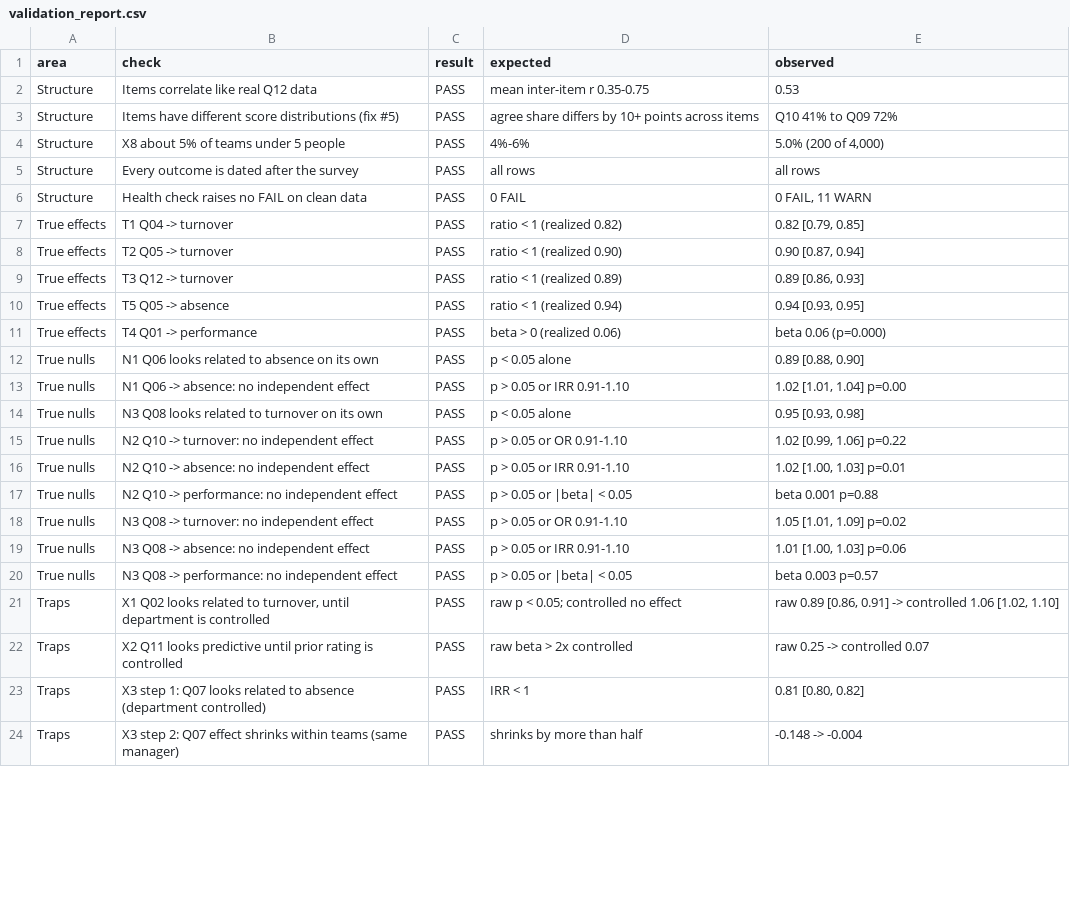
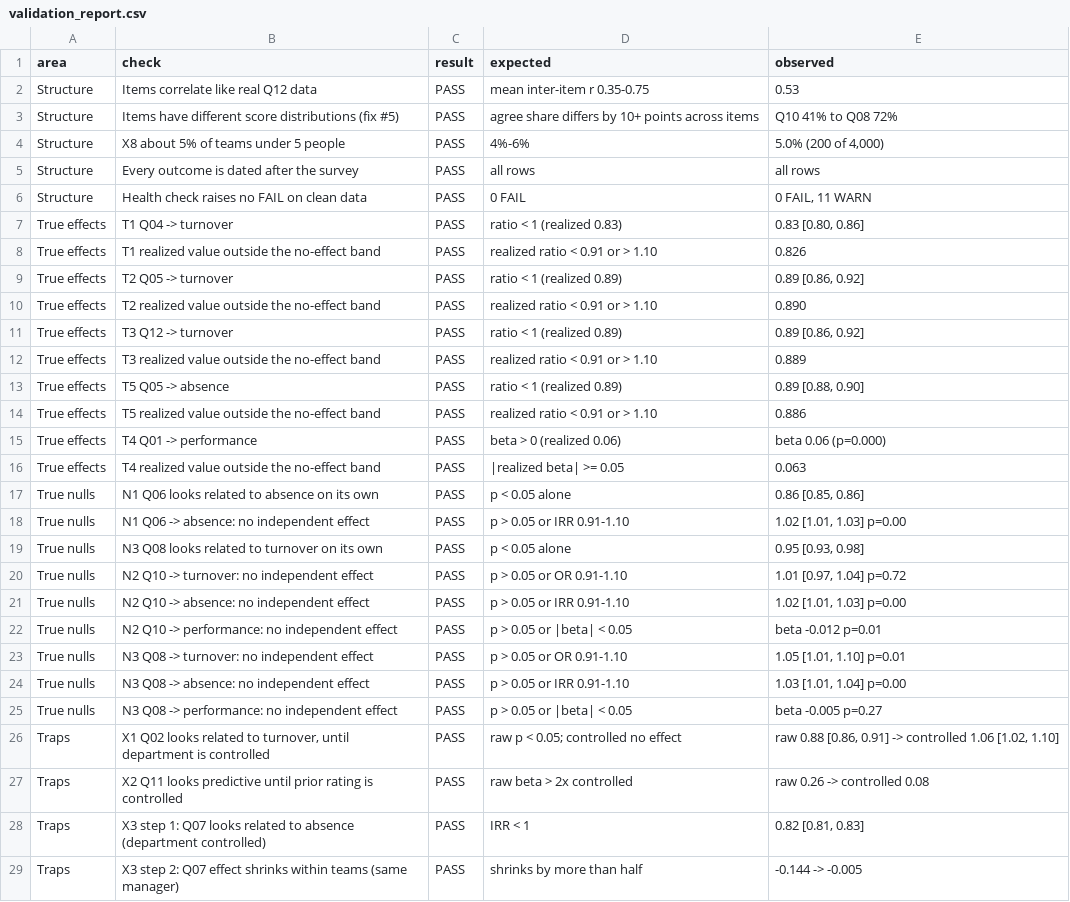
Before and after one commit to lionling427/Business-Practicum-Group-10-, a CSV file: synthetic_data_v2/gallup_v2_testsets/weak/reports/validation_report.csv, drawn as a sheet; only a part is shown; the diff covers the shown part only.

Commit message:
v3: regenerate weak test set (T5), health_check as functions, validator band check, docs

```diff
--- a/synthetic_data_v2/gallup_v2_testsets/weak/reports/validation_report.csv
+++ b/synthetic_data_v2/gallup_v2_testsets/weak/reports/validation_report.csv
@@ -2,3 +2,3 @@ area,check,result,expected,observed
 Structure,Items correlate like real Q12 data,PASS,mean inter-item r 0.35-0.75,0.53
-Structure,Items have different score distributions (fix #5),PASS,agree share differs by 10+ points across items,Q10 41% to Q09 72%
+Structure,Items have different score distributions (fix #5),PASS,agree share differs by 10+ points across items,Q10 41% to Q08 72%
 Structure,X8 about 5% of teams under 5 people,PASS,4%-6%,"5.0% (200 of 4,000)"
@@ -6,19 +6,24 @@ Structure,Every outcome is dated after the survey,PASS,all rows,all rows
 Structure,Health check raises no FAIL on clean data,PASS,0 FAIL,"0 FAIL, 11 WARN"
-True effects,T1 Q04 -> turnover,PASS,ratio < 1 (realized 0.82),"0.82 [0.79, 0.85]"
-True effects,T2 Q05 -> turnover,PASS,ratio < 1 (realized 0.90),"0.90 [0.87, 0.94]"
-True effects,T3 Q12 -> turnover,PASS,ratio < 1 (realized 0.89),"0.89 [0.86, 0.93]"
-True effects,T5 Q05 -> absence,PASS,ratio < 1 (realized 0.94),"0.94 [0.93, 0.95]"
+True effects,T1 Q04 -> turnover,PASS,ratio < 1 (realized 0.83),"0.83 [0.80, 0.86]"
+True effects,T1 realized value outside the no-effect band,PASS,realized ratio < 0.91 or > 1.10,0.826
+True effects,T2 Q05 -> turnover,PASS,ratio < 1 (realized 0.89),"0.89 [0.86, 0.92]"
+True effects,T2 realized value outside the no-effect band,PASS,realized ratio < 0.91 or > 1.10,0.890
+True effects,T3 Q12 -> turnover,PASS,ratio < 1 (realized 0.89),"0.89 [0.86, 0.92]"
+True effects,T3 realized value outside the no-effect band,PASS,realized ratio < 0.91 or > 1.10,0.889
+True effects,T5 Q05 -> absence,PASS,ratio < 1 (realized 0.89),"0.89 [0.88, 0.90]"
+True effects,T5 realized value outside the no-effect band,PASS,realized ratio < 0.91 or > 1.10,0.886
 True effects,T4 Q01 -> performance,PASS,beta > 0 (realized 0.06),beta 0.06 (p=0.000)
-True nulls,N1 Q06 looks related to absence on its own,PASS,p < 0.05 alone,"0.89 [0.88, 0.90]"
-True nulls,N1 Q06 -> absence: no independent effect,PASS,p > 0.05 or IRR 0.91-1.10,"1.02 [1.01, 1.04] p=0.00"
+True effects,T4 realized value outside the no-effect band,PASS,|realized beta| >= 0.05,0.063
+True nulls,N1 Q06 looks related to absence on its own,PASS,p < 0.05 alone,"0.86 [0.85, 0.86]"
+True nulls,N1 Q06 -> absence: no independent effect,PASS,p > 0.05 or IRR 0.91-1.10,"1.02 [1.01, 1.03] p=0.00"
 True nulls,N3 Q08 looks related to turnover on its own,PASS,p < 0.05 alone,"0.95 [0.93, 0.98]"
-True nulls,N2 Q10 -> turnover: no independent effect,PASS,p > 0.05 or OR 0.91-1.10,"1.02 [0.99, 1.06] p=0.22"
-True nulls,N2 Q10 -> absence: no independent effect,PASS,p > 0.05 or IRR 0.91-1.10,"1.02 [1.00, 1.03] p=0.01"
-True nulls,N2 Q10 -> performance: no independent effect,PASS,p > 0.05 or |beta| < 0.05,beta 0.001 p=0.88
-True nulls,N3 Q08 -> turnover: no independent effect,PASS,p > 0.05 or OR 0.91-1.10,"1.05 [1.01, 1.09] p=0.02"
-True nulls,N3 Q08 -> absence: no independent effect,PASS,p > 0.05 or IRR 0.91-1.10,"1.01 [1.00, 1.03] p=0.06"
-True nulls,N3 Q08 -> performance: no independent effect,PASS,p > 0.05 or |beta| < 0.05,beta 0.003 p=0.57
-Traps,"X1 Q02 looks related to turnover, until department is controlled",PASS,raw p < 0.05; controlled no effect,"raw 0.89 [0.86, 0.91] -> controlled 1.06 [1.02, 1.10]"
-Traps,X2 Q11 looks predictive until prior rating is controlled,PASS,raw beta > 2x controlled,raw 0.25 -> controlled 0.07
-Traps,X3 step 1: Q07 looks related to absence (department controlled),PASS,IRR < 1,"0.81 [0.80, 0.82]"
-Traps,X3 step 2: Q07 effect shrinks within teams (same manager),PASS,shrinks by more than half,-0.148 -> -0.004
+True nulls,N2 Q10 -> turnover: no independent effect,PASS,p > 0.05 or OR 0.91-1.10,"1.01 [0.97, 1.04] p=0.72"
+True nulls,N2 Q10 -> absence: no independent effect,PASS,p > 0.05 or IRR 0.91-1.10,"1.02 [1.01, 1.03] p=0.00"
+True nulls,N2 Q10 -> performance: no independent effect,PASS,p > 0.05 or |beta| < 0.05,beta -0.012 p=0.01
+True nulls,N3 Q08 -> turnover: no independent effect,PASS,p > 0.05 or OR 0.91-1.10,"1.05 [1.01, 1.10] p=0.01"
+True nulls,N3 Q08 -> absence: no independent effect,PASS,p > 0.05 or IRR 0.91-1.10,"1.03 [1.01, 1.04] p=0.00"
+True nulls,N3 Q08 -> performance: no independent effect,PASS,p > 0.05 or |beta| < 0.05,beta -0.005 p=0.27
+Traps,"X1 Q02 looks related to turnover, until department is controlled",PASS,raw p < 0.05; controlled no effect,"raw 0.88 [0.86, 0.91] -> controlled 1.06 [1.02, 1.10]"
+Traps,X2 Q11 looks predictive until prior rating is controlled,PASS,raw beta > 2x controlled,raw 0.26 -> controlled 0.08
+Traps,X3 step 1: Q07 looks related to absence (department controlled),PASS,IRR < 1,"0.82 [0.81, 0.83]"
+Traps,X3 step 2: Q07 effect shrinks within teams (same manager),PASS,shrinks by more than half,-0.144 -> -0.005
```
Also changed, not shown: 6 edited cells elsewhere in this file, synthetic_data_v2/gallup_v2_testsets/weak/reports/health_report.csv, 14 other files.
